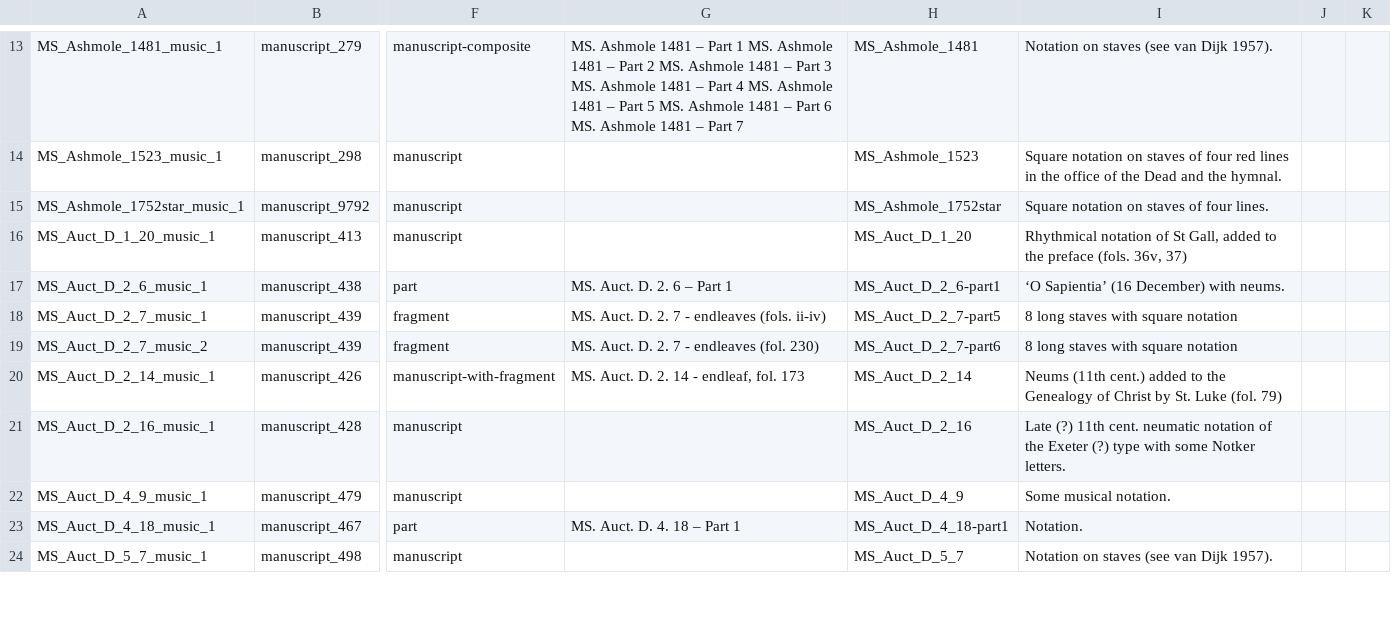
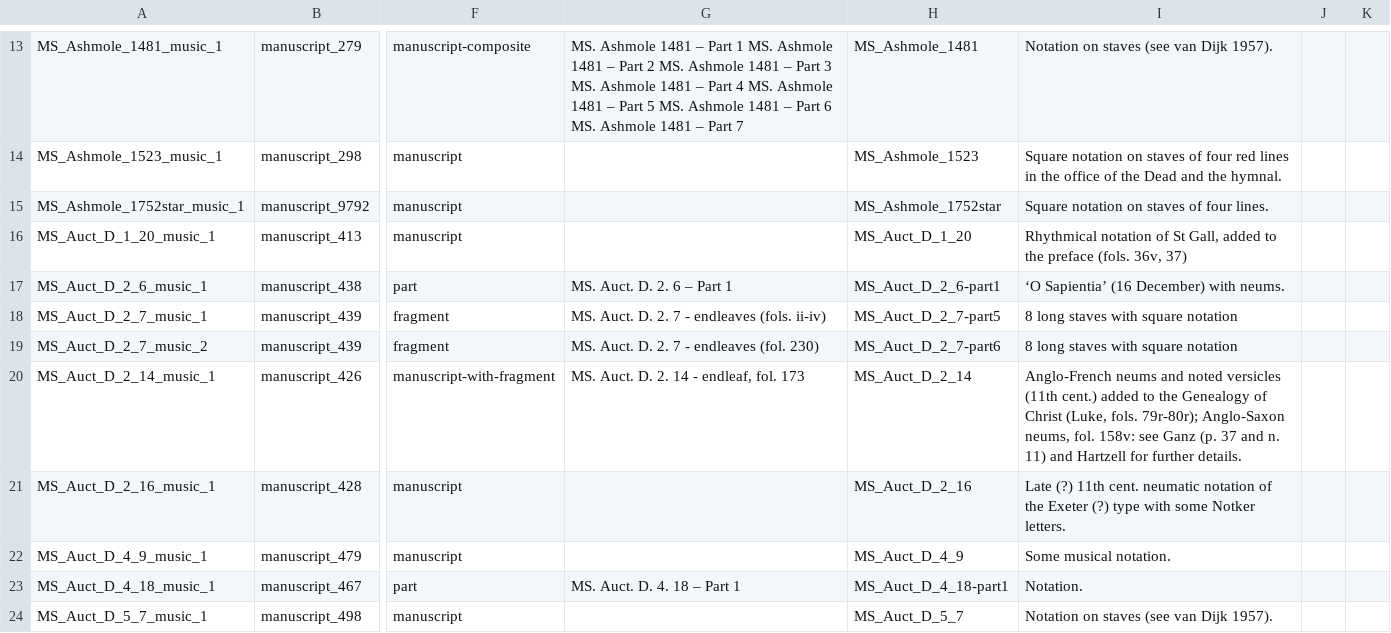
Before and after one commit to Digital-Scholarship-Oxford/enabling-digital-research, a CSV file: tabular_data/output/collection/csv/06_music.csv, drawn as a sheet; only a part is shown, gaps mark what is left out; the diff names each change by its address in the sheet, - before the commit and + after, or states it on an @@ line.

```diff
--- a/tabular_data/output/collection/csv/06_music.csv
+++ b/tabular_data/output/collection/csv/06_music.csv
-I20: Neums (11th cent.) added to the Genealogy of Christ by St. Luke (fol. 79)
+I20: Anglo-French neums and noted versicles (11th cent.) added to the Genealogy of Christ (Luke, fols. 79r-80r); Anglo-Saxon neums, fol. 158v: see Ganz (p. 37 and n. 11) and Hartzell for further details.
```
Also changed, not shown: tabular_data/output/authority/csv/data_quality_authority.csv, tabular_data/output/authority/csv/orgs.csv, 29 other files.
